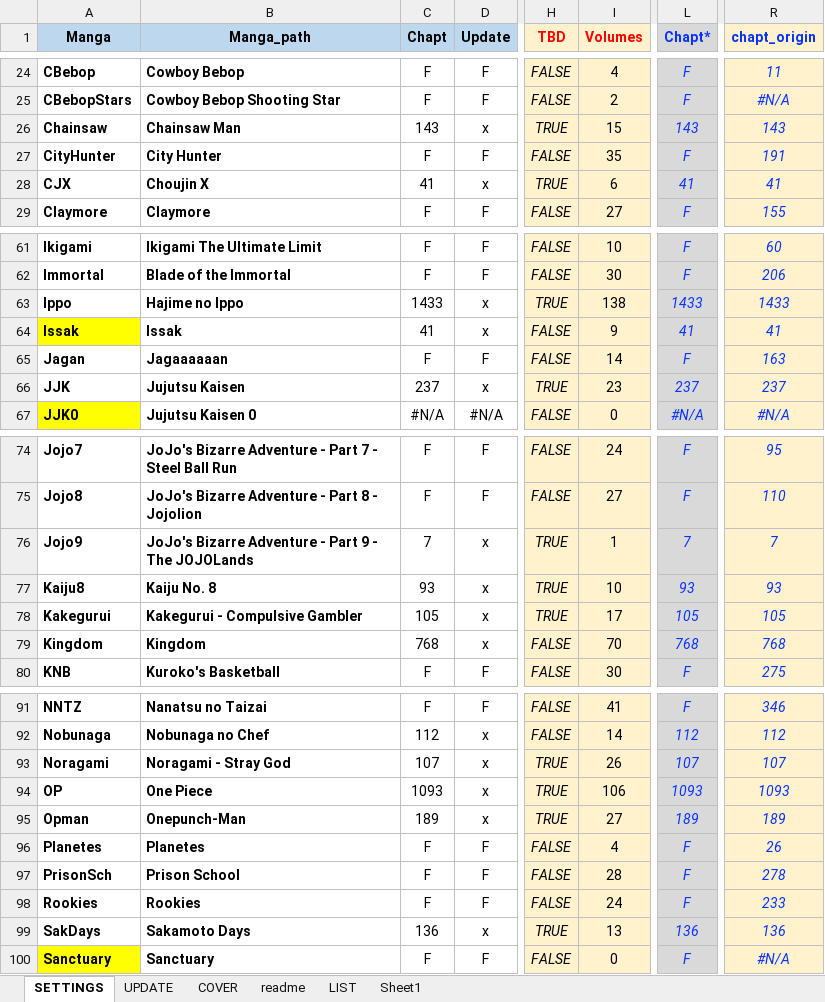
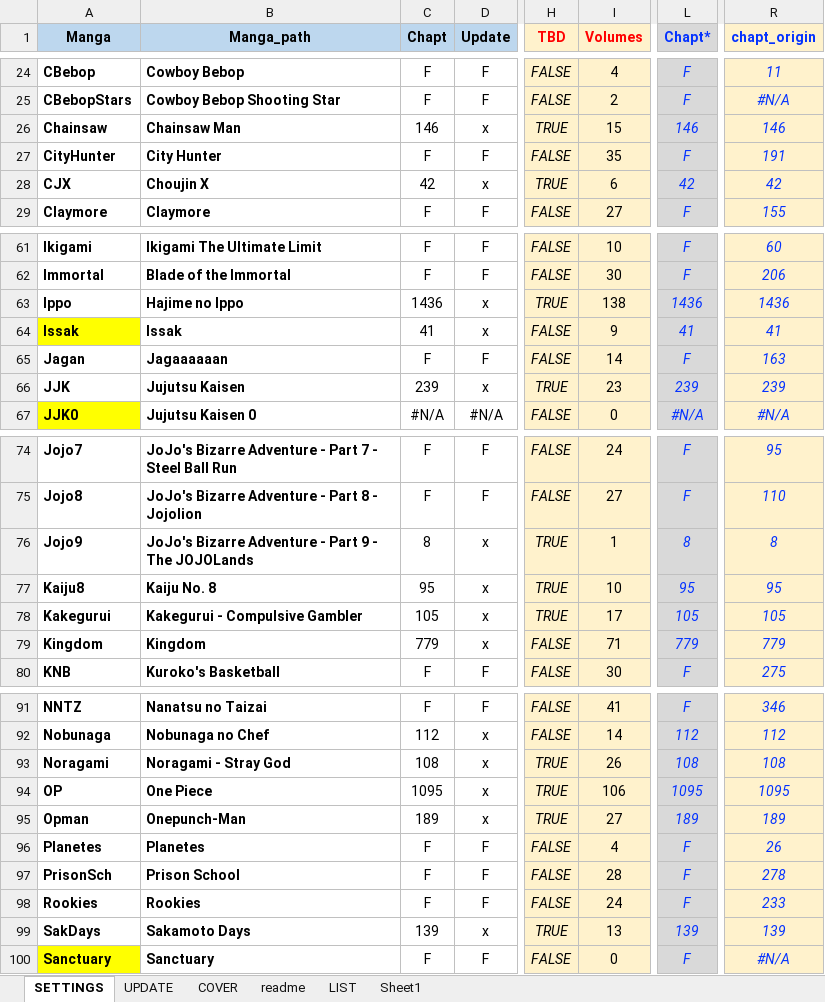
Before and after one commit to PierreRlld/EMS, an Excel workbook: main/origin.xlsx, sheet SETTINGS, drawn as a sheet; only a part is shown, gaps mark what is left out; values as stored, in another font and other column widths than the file's, no borders; conditional formats not drawn; the diff covers the shown part only; the diff names each change by its address in the sheet, - before the commit and + after, or states it on an @@ line.

Commit message:
up

```diff
--- a/main/origin.xlsx (sheet SETTINGS)
+++ b/main/origin.xlsx (sheet SETTINGS)
-C26 (Chapt): 143
+C26 (Chapt): 146
-L26 (Chapt*): 143
+L26 (Chapt*): 146
-R26 (chapt_origin): 143
+R26 (chapt_origin): 146
-C28 (Chapt): 41
+C28 (Chapt): 42
-L28 (Chapt*): 41
+L28 (Chapt*): 42
-R28 (chapt_origin): 41
+R28 (chapt_origin): 42
-C63 (Chapt): 1433
+C63 (Chapt): 1436
-L63 (Chapt*): 1433
+L63 (Chapt*): 1436
-R63 (chapt_origin): 1433
+R63 (chapt_origin): 1436
-C66 (Chapt): 237
+C66 (Chapt): 239
-L66 (Chapt*): 237
+L66 (Chapt*): 239
-R66 (chapt_origin): 237
+R66 (chapt_origin): 239
-C76 (Chapt): 7
+C76 (Chapt): 8
-L76 (Chapt*): 7
+L76 (Chapt*): 8
-R76 (chapt_origin): 7
+R76 (chapt_origin): 8
-C77 (Chapt): 93
+C77 (Chapt): 95
-L77 (Chapt*): 93
+L77 (Chapt*): 95
-R77 (chapt_origin): 93
+R77 (chapt_origin): 95
-C79 (Chapt): 768
+C79 (Chapt): 779
-I79 (Volumes): 70
+I79 (Volumes): 71
-L79 (Chapt*): 768
+L79 (Chapt*): 779
-R79 (chapt_origin): 768
+R79 (chapt_origin): 779
-C93 (Chapt): 107
+C93 (Chapt): 108
-L93 (Chapt*): 107
+L93 (Chapt*): 108
-R93 (chapt_origin): 107
+R93 (chapt_origin): 108
-C94 (Chapt): 1093
+C94 (Chapt): 1095
-L94 (Chapt*): 1093
+L94 (Chapt*): 1095
-R94 (chapt_origin): 1093
+R94 (chapt_origin): 1095
-C99 (Chapt): 136
+C99 (Chapt): 139
-L99 (Chapt*): 136
+L99 (Chapt*): 139
-R99 (chapt_origin): 136
+R99 (chapt_origin): 139
```
Also changed, not shown: 6 edited cells elsewhere in this sheet, sheet readme, sheet UPDATE.
